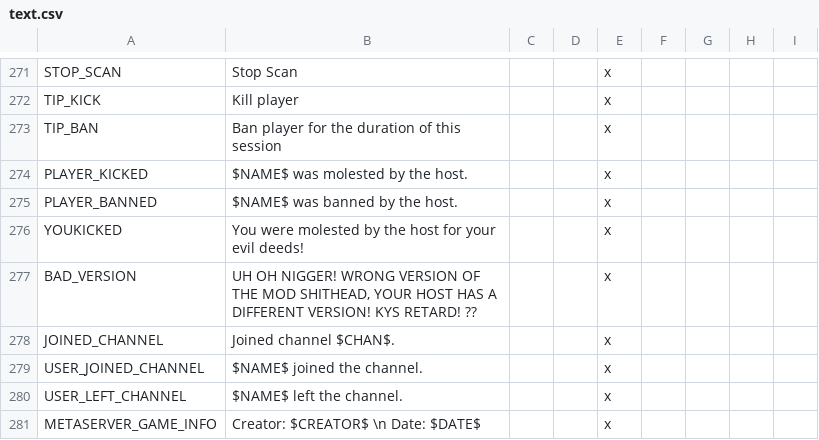
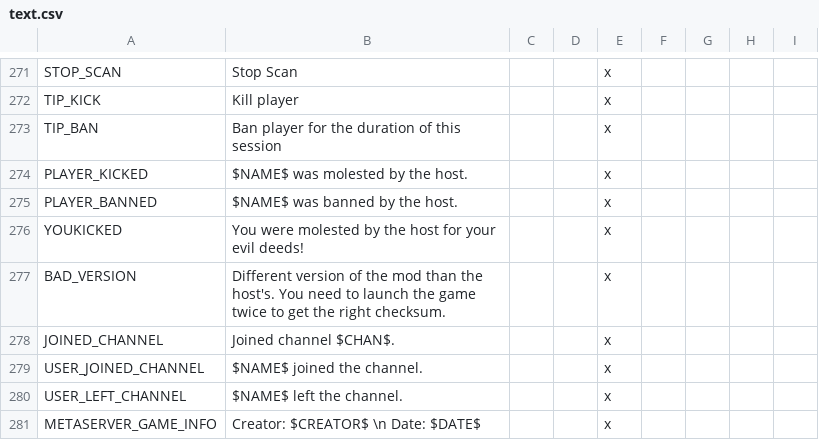
Before and after one commit to Rainbow-Goat/Fall-of-Genghis, a CSV file: RainbowMod/localisation/text.csv, drawn as a sheet; only a part is shown, gaps mark what is left out.

```diff
--- a/RainbowMod/localisation/text.csv
+++ b/RainbowMod/localisation/text.csv
@@ -276,3 +276,3 @@ PLAYER_BANNED;$NAME$ was banned by the host.;;;x;;
 YOUKICKED;You were molested by the host for your evil deeds!;;;x;;
-BAD_VERSION;UH OH NIGGER! WRONG VERSION OF THE MOD SHITHEAD, YOUR HOST HAS A DIFFERENT VERSION! KYS RETARD! ??;;;x;;
+BAD_VERSION;Different version of the mod than the host's. You need to launch the game twice to get the right checksum.;;;x;;
 JOINED_CHANNEL;Joined channel $CHAN$.;;;x;;
```
Also changed, not shown: RainbowMod/localisation/genericStuff.csv, 8 other files.
